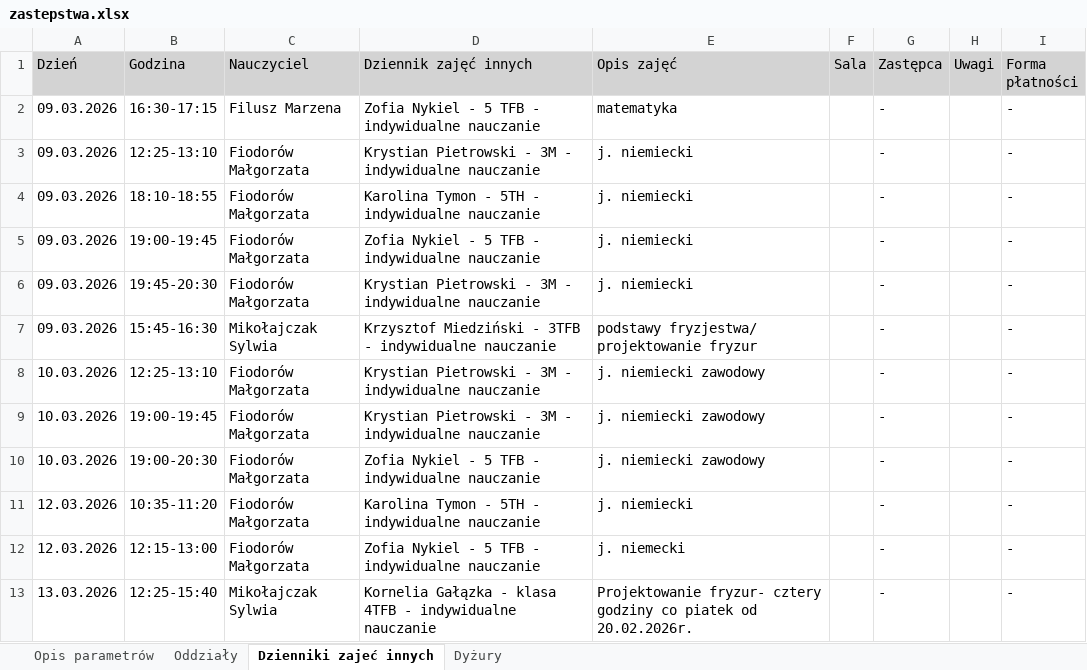
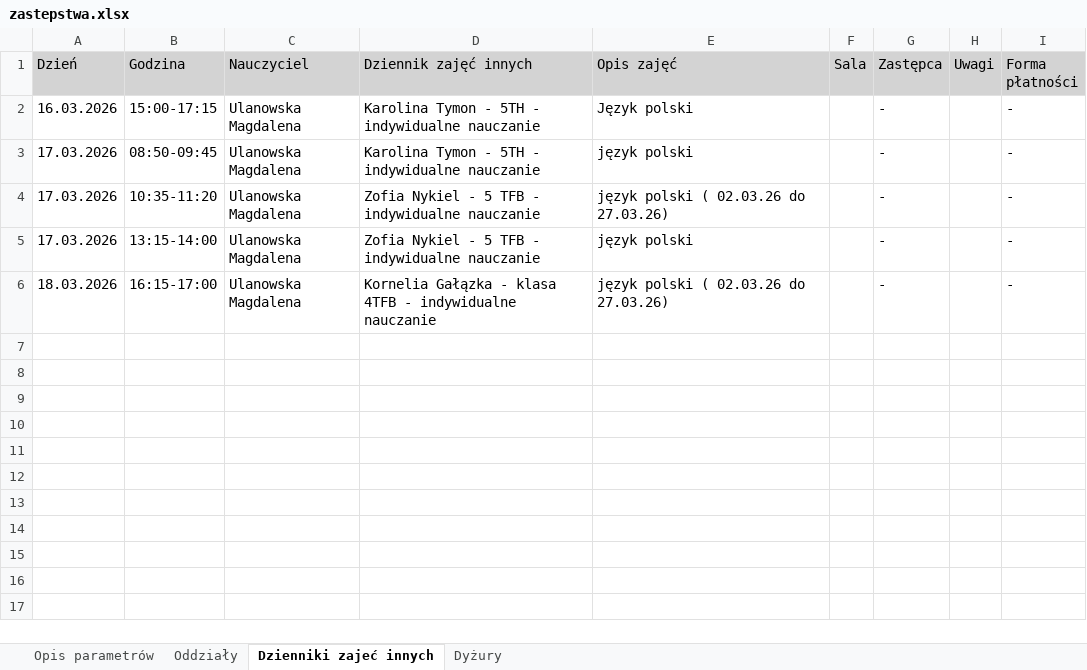
Before and after one commit to adeodatus11/zastepstwa, an Excel workbook: zastepstwa.xlsx, sheet Dzienniki zajeć innych, drawn as a sheet; values as stored, in another font and other column widths than the file's, no borders; removed rows and columns are numbered as before the commit, all else as after; the diff names each change by its address in the sheet, - before the commit and + after, or states it on an @@ line.

```diff
--- a/zastepstwa.xlsx (sheet Dzienniki zajeć innych)
+++ b/zastepstwa.xlsx (sheet Dzienniki zajeć innych)
-row 2: 09.03.2026 | 16:30-17:15 | Filusz Marzena | Zofia Nykiel - 5 TFB - indywidualne nauczanie | matematyka |  | - |  | -
-row 3: 09.03.2026 | 12:25-13:10 | Fiodorów Małgorzata | Krystian Pietrowski - 3M - indywidualne nauczanie | j. niemiecki |  | - |  | -
-A2 (Dzień): 09.03.2026
+A2 (Dzień): 16.03.2026
-B2 (Godzina): 18:10-18:55
+B2 (Godzina): 15:00-17:15
-C2 (Nauczyciel): Fiodorów Małgorzata
+C2 (Nauczyciel): Ulanowska Magdalena
-E2 (Opis zajęć): j. niemiecki
+E2 (Opis zajęć): Język polski
-row 5: 09.03.2026 | 19:00-19:45 | Fiodorów Małgorzata | Zofia Nykiel - 5 TFB - indywidualne nauczanie | j. niemiecki |  | - |  | -
-row 6: 09.03.2026 | 19:45-20:30 | Fiodorów Małgorzata | Krystian Pietrowski - 3M - indywidualne nauczanie | j. niemiecki |  | - |  | -
-row 7: 09.03.2026 | 15:45-16:30 | Mikołajczak Sylwia | Krzysztof Miedziński - 3TFB - indywidualne nauczanie | podstawy fryzjestwa/ projektowanie fryzur |  | - |  | -
-row 8: 10.03.2026 | 12:25-13:10 | Fiodorów Małgorzata | Krystian Pietrowski - 3M - indywidualne nauczanie | j. niemiecki zawodowy |  | - |  | -
-A3 (Dzień): 10.03.2026
+A3 (Dzień): 17.03.2026
-B3 (Godzina): 19:00-19:45
+B3 (Godzina): 08:50-09:45
-C3 (Nauczyciel): Fiodorów Małgorzata
+C3 (Nauczyciel): Ulanowska Magdalena
-D3 (Dziennik zajęć innych): Krystian Pietrowski - 3M - indywidualne…
+D3 (Dziennik zajęć innych): Karolina Tymon - 5TH - indywidualne…
-E3 (Opis zajęć): j. niemiecki zawodowy
+E3 (Opis zajęć): język polski
-row 10: 10.03.2026 | 19:00-20:30 | Fiodorów Małgorzata | Zofia Nykiel - 5 TFB - indywidualne nauczanie | j. niemiecki zawodowy |  | - |  | -
-A4:A5 (Dzień): 12.03.2026
+A4:A5 (Dzień): 17.03.2026
-C4:C5 (Nauczyciel): Fiodorów Małgorzata
+C4:C5 (Nauczyciel): Ulanowska Magdalena
-D4 (Dziennik zajęć innych): Karolina Tymon - 5TH - indywidualne nauczanie
+D4 (Dziennik zajęć innych): Zofia Nykiel - 5 TFB - indywidualne nauczanie
-E4 (Opis zajęć): j. niemiecki
+E4 (Opis zajęć): język polski ( 02.03.26 do 27.03.26)
-B5 (Godzina): 12:15-13:00
+B5 (Godzina): 13:15-14:00
-E5 (Opis zajęć): j. niemecki
+E5 (Opis zajęć): język polski
-A6 (Dzień): 13.03.2026
+A6 (Dzień): 18.03.2026
-B6 (Godzina): 12:25-15:40
+B6 (Godzina): 16:15-17:00
-C6 (Nauczyciel): Mikołajczak Sylwia
+C6 (Nauczyciel): Ulanowska Magdalena
-E6 (Opis zajęć): Projektowanie fryzur- cztery godziny co piatek od 20.02.2026r.
+E6 (Opis zajęć): język polski ( 02.03.26 do 27.03.26)
```
Also changed, not shown: sheet Oddziały, sheet Dyżury, sheet Opis parametrów.
